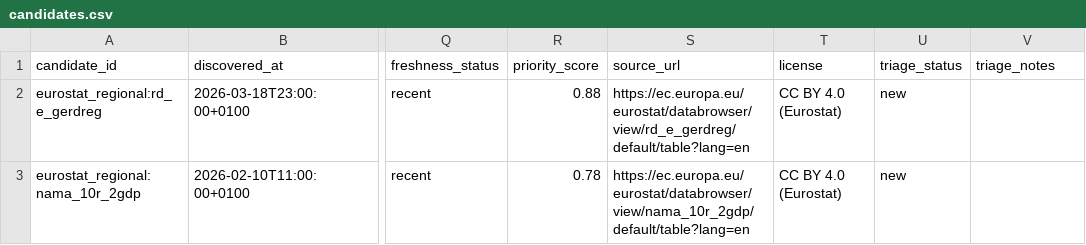
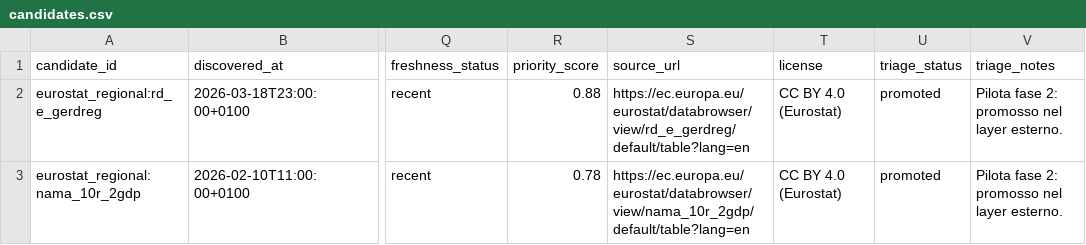
Before and after one commit to nmaiese/diset-viz, a CSV file: data/discovery/candidates.csv, drawn as a sheet; only a part is shown, gaps mark what is left out; the diff names each change by its address in the sheet, - before the commit and + after, or states it on an @@ line.

```diff
--- a/data/discovery/candidates.csv
+++ b/data/discovery/candidates.csv
-U2:U3 (triage_status): new
+U2:U3 (triage_status): promoted
-V2:V3 (triage_notes): (empty)
+V2:V3 (triage_notes): Pilota fase 2: promosso nel layer esterno.
```
Also changed, not shown: app/static/data/external_indicator_manifest.csv, 18 other files.
